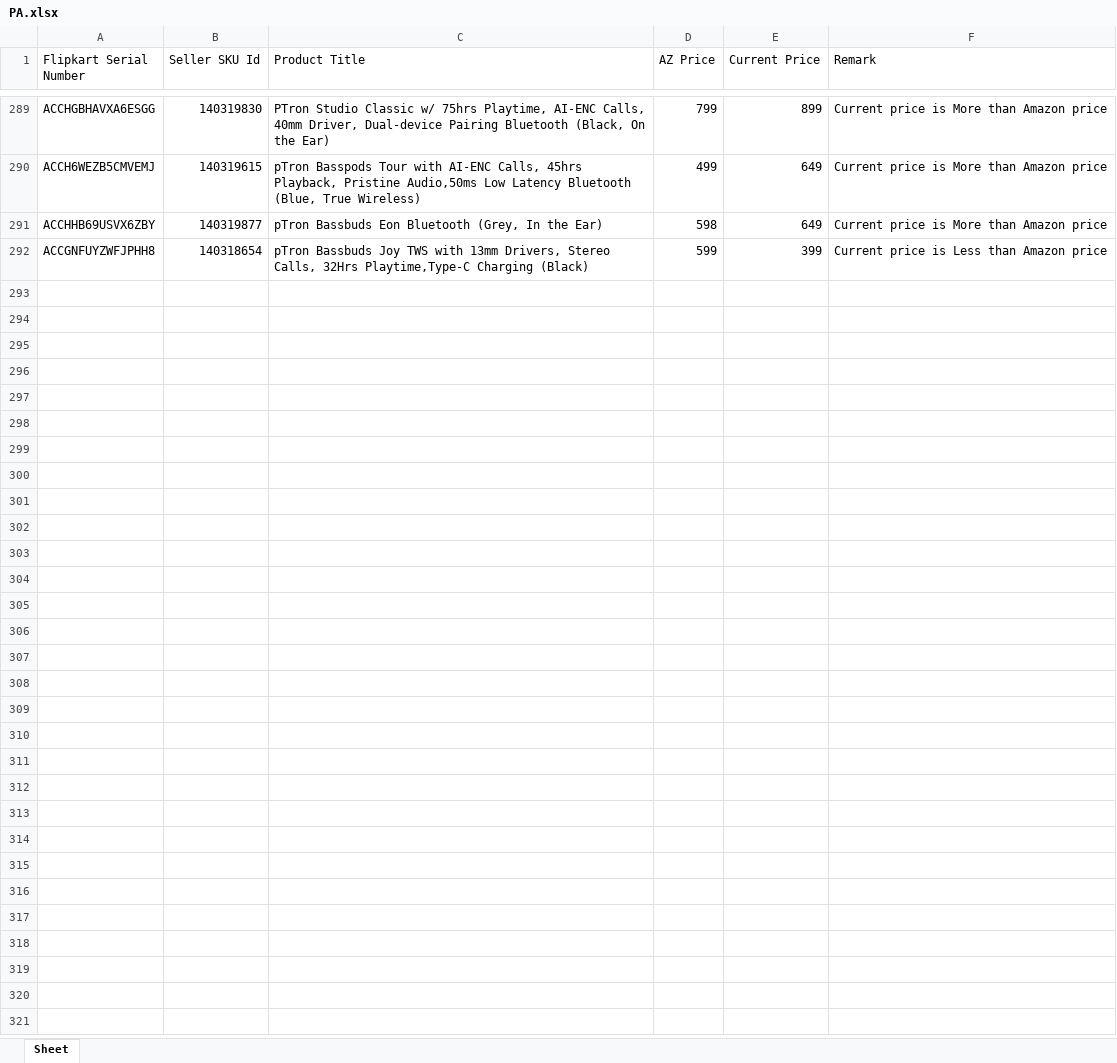
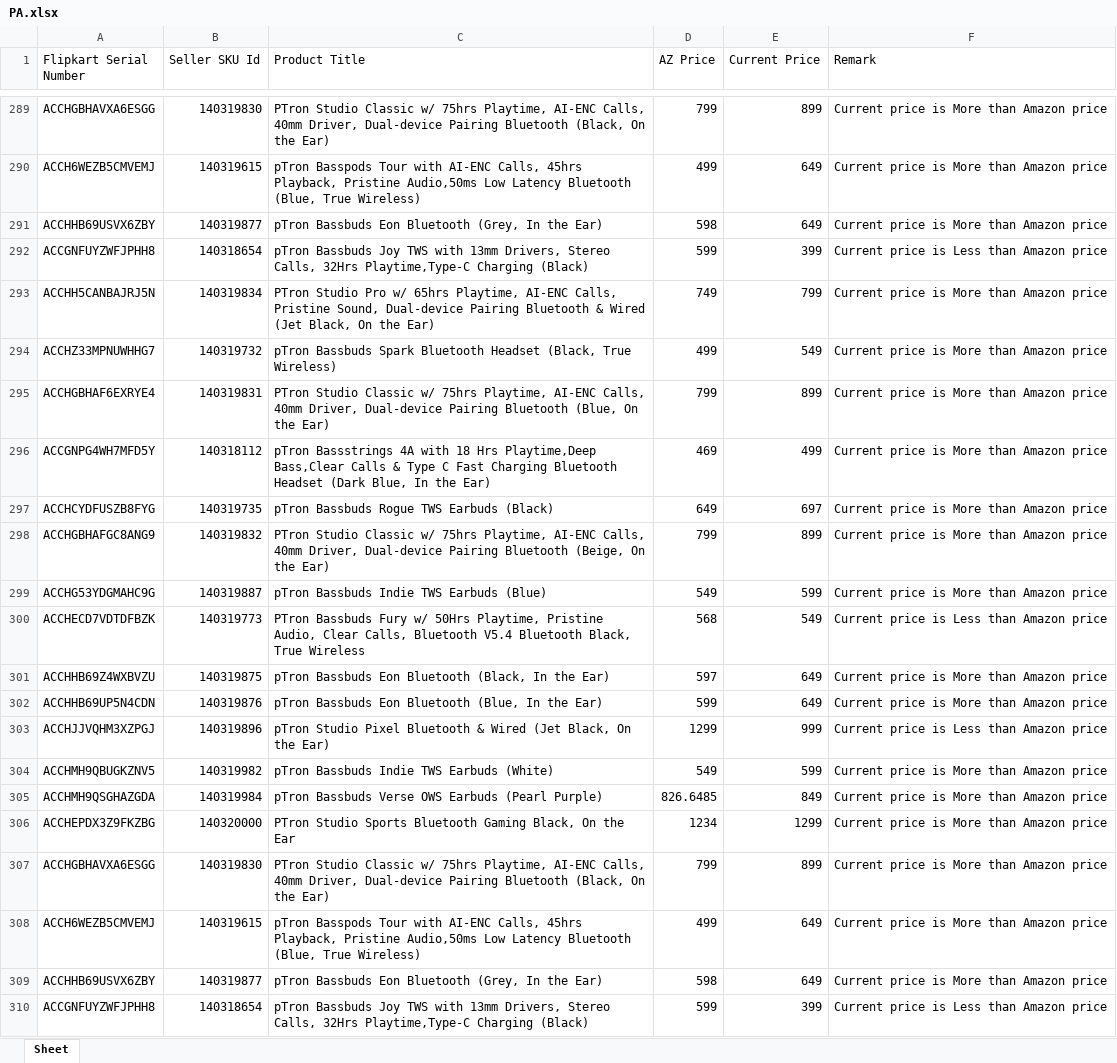
Before and after one commit to saiallaturthi/flipkart_prices, an Excel workbook: PA.xlsx, sheet Sheet, drawn as a sheet; only a part is shown, gaps mark what is left out; values as stored, in another font and other column widths than the file's, no borders; the diff names each change by its address in the sheet, - before the commit and + after, or states it on an @@ line.

```diff
--- a/PA.xlsx (sheet Sheet)
+++ b/PA.xlsx (sheet Sheet)
+row 293: ACCHH5CANBAJRJ5N | 140319834 | PTron Studio Pro w/ 65hrs Playtime, AI-ENC Calls, Pristine Sound, Dual-device Pairing Bluetooth & Wired (Jet Black, On the Ear) | 749 | 799 | Current price is More than Amazon price
+row 294: ACCHZ33MPNUWHHG7 | 140319732 | pTron Bassbuds Spark Bluetooth Headset (Black, True Wireless) | 499 | 549 | Current price is More than Amazon price
+row 295: ACCHGBHAF6EXRYE4 | 140319831 | PTron Studio Classic w/ 75hrs Playtime, AI-ENC Calls, 40mm Driver, Dual-device Pairing Bluetooth (Blue, On the Ear) | 799 | 899 | Current price is More than Amazon price
+row 296: ACCGNPG4WH7MFD5Y | 140318112 | pTron Bassstrings 4A with 18 Hrs Playtime,Deep Bass,Clear Calls & Type C Fast Charging Bluetooth Headset (Dark Blue, In the Ear) | 469 | 499 | Current price is More than Amazon price
+row 297: ACCHCYDFUSZB8FYG | 140319735 | pTron Bassbuds Rogue TWS Earbuds (Black) | 649 | 697 | Current price is More than Amazon price
+row 298: ACCHGBHAFGC8ANG9 | 140319832 | PTron Studio Classic w/ 75hrs Playtime, AI-ENC Calls, 40mm Driver, Dual-device Pairing Bluetooth (Beige, On the Ear) | 799 | 899 | Current price is More than Amazon price
+row 299: ACCHG53YDGMAHC9G | 140319887 | pTron Bassbuds Indie TWS Earbuds (Blue) | 549 | 599 | Current price is More than Amazon price
+row 300: ACCHECD7VDTDFBZK | 140319773 | PTron Bassbuds Fury w/ 50Hrs Playtime, Pristine Audio, Clear Calls, Bluetooth V5.4 Bluetooth Black, True Wireless | 568 | 549 | Current price is Less than Amazon price
+row 301: ACCHHB69Z4WXBVZU | 140319875 | pTron Bassbuds Eon Bluetooth (Black, In the Ear) | 597 | 649 | Current price is More than Amazon price
+row 302: ACCHHB69UP5N4CDN | 140319876 | pTron Bassbuds Eon Bluetooth (Blue, In the Ear) | 599 | 649 | Current price is More than Amazon price
+row 303: ACCHJJVQHM3XZPGJ | 140319896 | pTron Studio Pixel Bluetooth & Wired (Jet Black, On the Ear) | 1299 | 999 | Current price is Less than Amazon price
+row 304: ACCHMH9QBUGKZNV5 | 140319982 | pTron Bassbuds Indie TWS Earbuds (White) | 549 | 599 | Current price is More than Amazon price
+row 305: ACCHMH9QSGHAZGDA | 140319984 | pTron Bassbuds Verse OWS Earbuds (Pearl Purple) | 826.6485 | 849 | Current price is More than Amazon price
+row 306: ACCHEPDX3Z9FKZBG | 140320000 | PTron Studio Sports Bluetooth Gaming Black, On the Ear | 1234 | 1299 | Current price is More than Amazon price
+row 307: ACCHGBHAVXA6ESGG | 140319830 | PTron Studio Classic w/ 75hrs Playtime, AI-ENC Calls, 40mm Driver, Dual-device Pairing Bluetooth (Black, On the Ear) | 799 | 899 | Current price is More than Amazon price
+row 308: ACCH6WEZB5CMVEMJ | 140319615 | pTron Basspods Tour with AI-ENC Calls, 45hrs Playback, Pristine Audio,50ms Low Latency Bluetooth (Blue, True Wireless) | 499 | 649 | Current price is More than Amazon price
+row 309: ACCHHB69USVX6ZBY | 140319877 | pTron Bassbuds Eon Bluetooth (Grey, In the Ear) | 598 | 649 | Current price is More than Amazon price
+row 310: ACCGNFUYZWFJPHH8 | 140318654 | pTron Bassbuds Joy TWS with 13mm Drivers, Stereo Calls, 32Hrs Playtime,Type-C Charging (Black) | 599 | 399 | Current price is Less than Amazon price
```
Also changed, not shown: FK Walkthrough 11th aug.xlsx, HA.xlsx, 3 other files.
